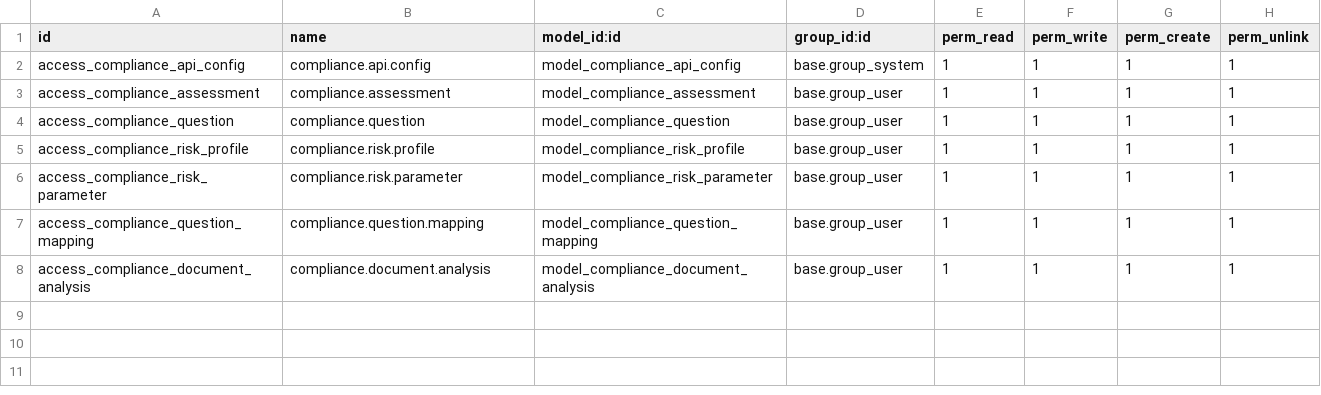
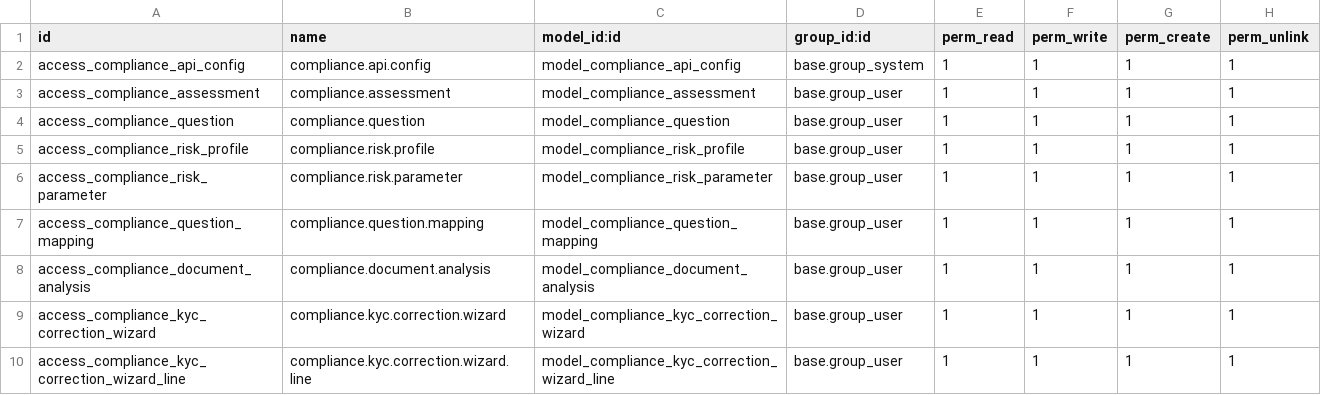
Before and after one commit to Lean-AZ/Complience, a CSV file: security/ir.model.access.csv, drawn as a sheet; the diff names each change by its address in the sheet, - before the commit and + after, or states it on an @@ line.

```diff
--- a/security/ir.model.access.csv
+++ b/security/ir.model.access.csv
+row 9: access_compliance_kyc_correction_wizard | compliance.kyc.correction.wizard | model_compliance_kyc_correction_wizard | base.group_user | 1 | 1 | 1 | 1
+row 10: access_compliance_kyc_correction_wizard_line | compliance.kyc.correction.wizard.line | model_compliance_kyc_correction_wizard_line | base.group_user | 1 | 1 | 1 | 1
```
Also changed, not shown: data/kyc_pf_persona_fisica.csv, 12 other files.
